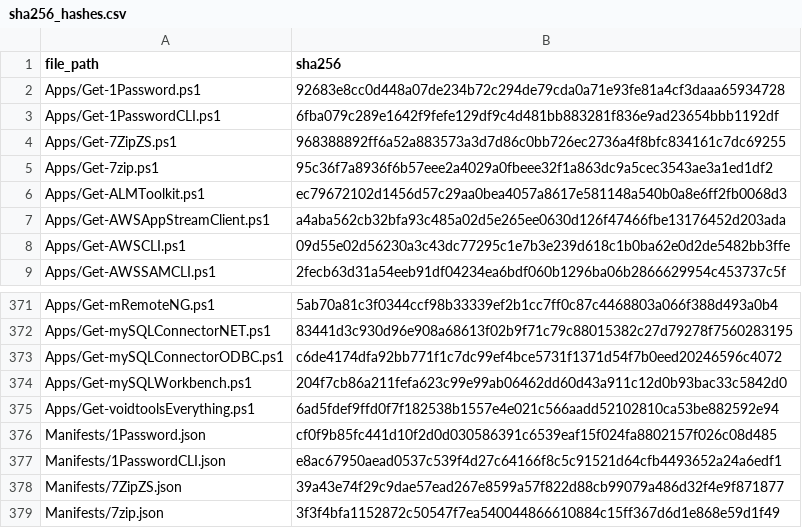
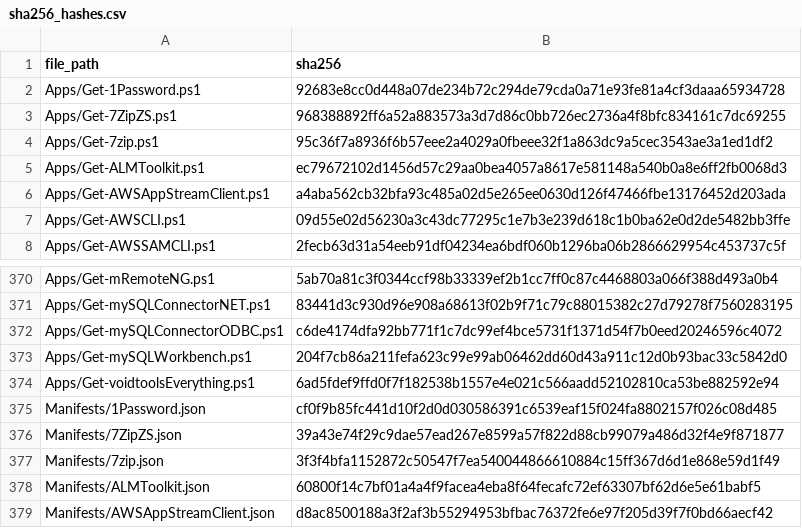
Before and after one commit to EUCPilots/evergreen-apps, a CSV file: sha256_hashes.csv, drawn as a sheet; only a part is shown, gaps mark what is left out; the shorter side is filled out with more unchanged rows.

```diff
--- a/sha256_hashes.csv
+++ b/sha256_hashes.csv
@@ -2,3 +2,2 @@ file_path,sha256
 Apps/Get-1Password.ps1,92683e8cc0d448a07de234b72c294de79cda0a71e93fe81a4cf3daaa65934728
-Apps/Get-1PasswordCLI.ps1,6fba079c289e1642f9fefe129df9c4d481bb883281f836e9ad23654bbb1192df
 Apps/Get-7ZipZS.ps1,968388892ff6a52a883573a3d7d86c0bb726ec2736a4f8bfc834161c7dc69255
@@ -376,3 +375,2 @@ Apps/Get-voidtoolsEverything.ps1,6ad5fdef9ffd0f7f182538b1557e4e021c566aadd521028
 Manifests/1Password.json,cf0f9b85fc441d10f2d0d030586391c6539eaf15f024fa8802157f026c08d485
-Manifests/1PasswordCLI.json,e8ac67950aead0537c539f4d27c64166f8c5c91521d64cfb4493652a24a6edf1
 Manifests/7ZipZS.json,39a43e74f29c9dae57ead267e8599a57f822d88cb99079a486d32f4e9f871877
```
